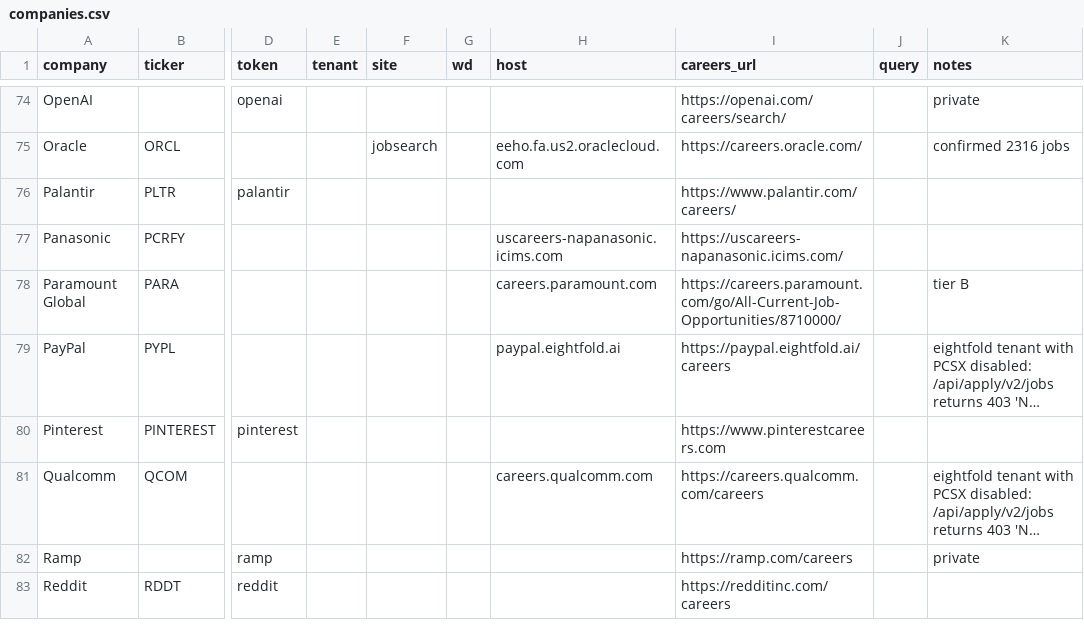
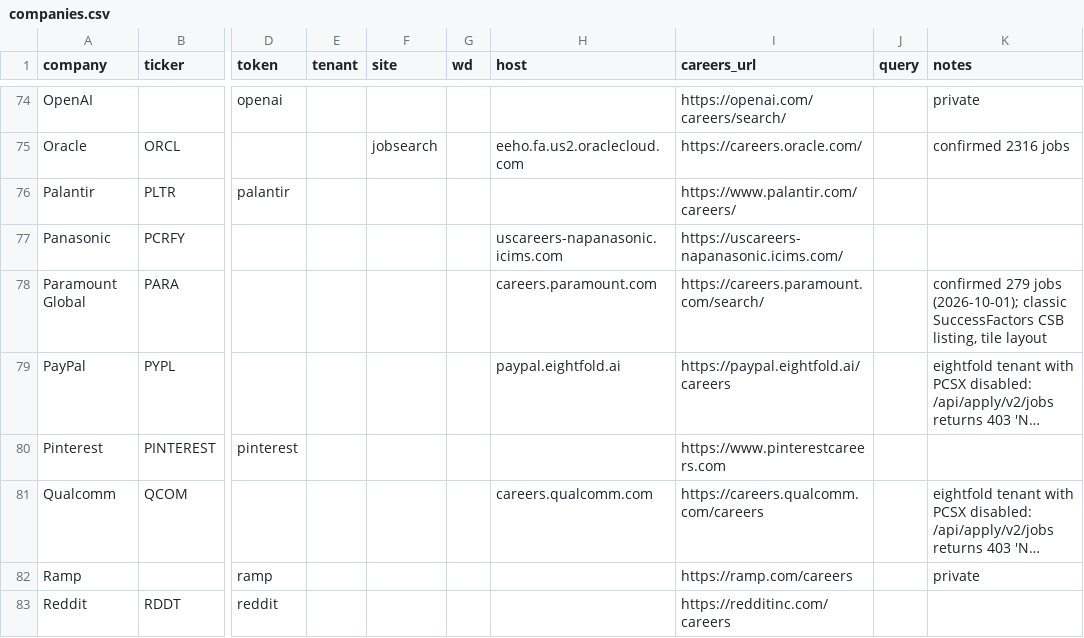
Before and after one commit to darischen/jobscan, a CSV file: registry/companies.csv, drawn as a sheet; only a part is shown, gaps mark what is left out; long unchanged cells end in …; the diff covers the shown part only; the diff names each change by its address in the sheet, - before the commit and + after, or states it on an @@ line.

Commit message:
Promote six SuccessFactors rows to tier A, add SAP SmartRecruiters row
Measured 2026-10-01, verify.py per row, every count equal to the board's
own total and no duplicate ids:

  SAP         careers.sap.com        788  34 early-career hits  0% dated
  Supermicro  jobs.supermicro.com  1,037  32                    0% dated
  TSMC        ro.careers.tsmc.com    325  15                  100% dated
  Hyundai     careers-americas...    288   5                  100% dated
  Paramount   careers.paramount.com  279   8                  100% dated
  Altria      careers.altria.com     105   0 (site=unify)     100% dated

SAP's registry URL, career5.successfactors.eu, redirects to
careers.sap.com. jobs.sap.com is a new SmartRecruiters board,
SAPITBusinessSysteme, 43 postings all from September onward and only
one title shared with careers.sap.com, so it is a second SAP row on the
existing smartrecruiters adapter.

SAP and Supermicro list no date. Supermicro's job-page datePosted and
RSS pubDate are both today for every posting, including requisitions
years old, so posted_at stays empty rather than inventing a date.

Microsoft is not SuccessFactors. apply.careers.microsoft.com is an
eightfold PCSX site: /api/apply/v2/jobs returns 403 "Not authorized for
PCSX", but /api/pcsx/search?domain=microsoft.com returns count 2,352 at
10 a page once the /careers page cookies are held (cookieless, 429).
Moved to custom with that in notes. The same endpoint also answers for
PayPal and Qualcomm, so the "PCSX disabled" diagnosis on those rows was
about the old API path; recorded in BACKLOG for an eightfold pcsx mode.

Tier A 87 -> 94 rows, tier B 29 -> 23. 2,865 postings added.

```diff
--- a/registry/companies.csv
+++ b/registry/companies.csv
-I78 (careers_url): https://careers.paramount.com/go/All-Current-Job-Opportunities/8710000/
+I78 (careers_url): https://careers.paramount.com/search/
-K78 (notes): tier B
+K78 (notes): confirmed 279 jobs (2026-10-01); classic SuccessFactors CSB listing, tile layout
```
Also changed, not shown: 1 added row and 13 edited cells elsewhere in this file, 1 other file.
